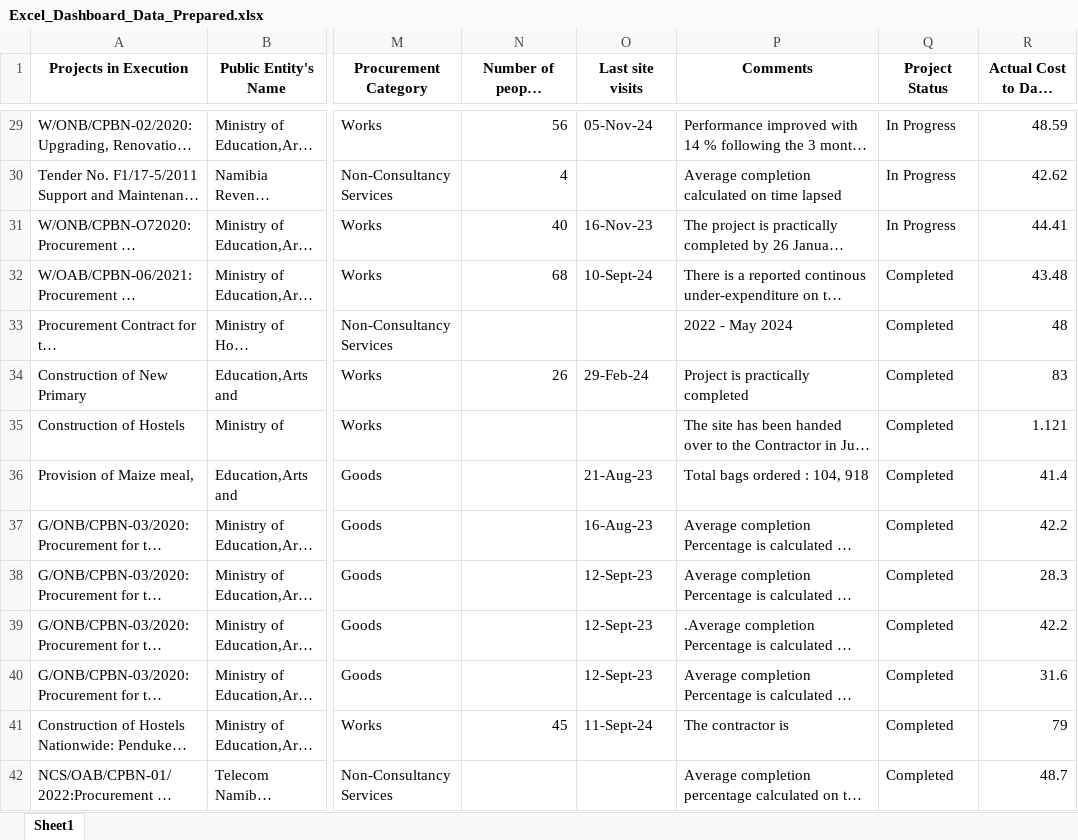
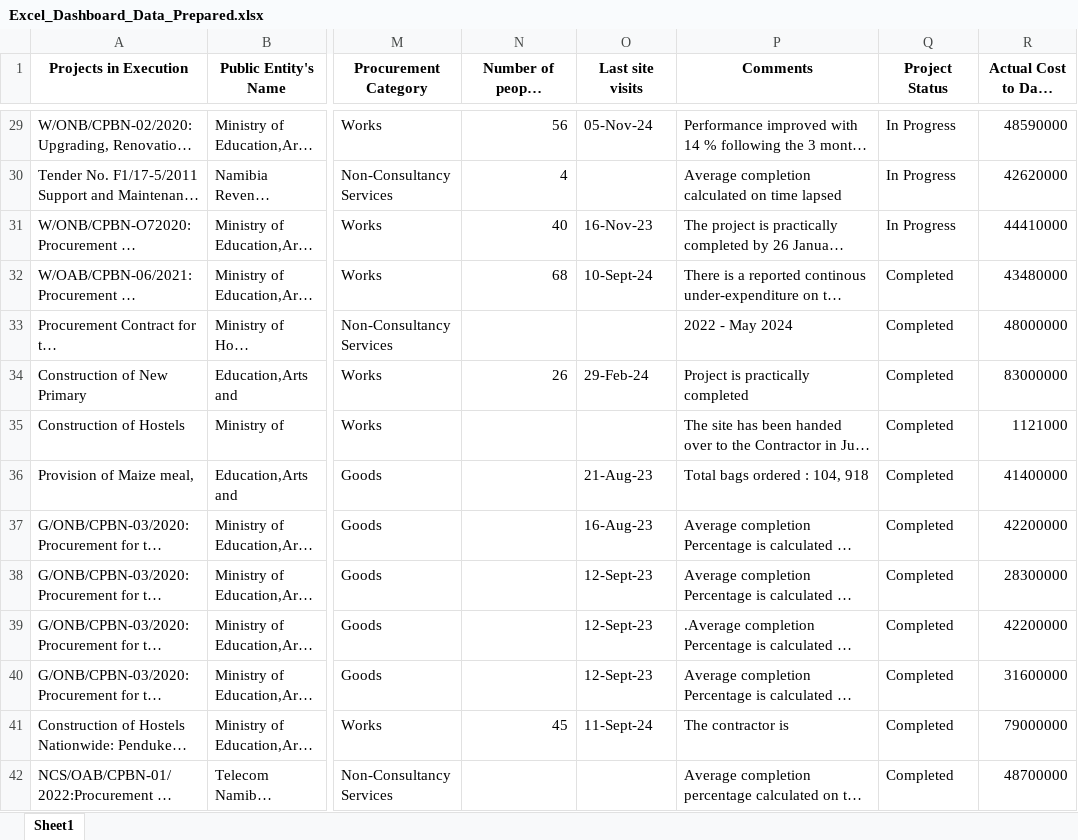
Before and after one commit to Jacodia/excel-dashboard-streamlit, an Excel workbook: Excel_Dashboard_Data_Prepared.xlsx, sheet Sheet1, drawn as a sheet; only a part is shown, gaps mark what is left out; long unchanged cells end in …; values as stored, in another font and other column widths than the file's, no borders; the diff covers the shown part only; the diff names each change by its address in the sheet, - before the commit and + after, or states it on an @@ line.

```diff
--- a/Excel_Dashboard_Data_Prepared.xlsx (sheet Sheet1)
+++ b/Excel_Dashboard_Data_Prepared.xlsx (sheet Sheet1)
-R29 (Actual Cost to Date (Mil)): 48.59
+R29 (Actual Cost to Date (Mil)): 48590000
-R30 (Actual Cost to Date (Mil)): 42.62
+R30 (Actual Cost to Date (Mil)): 42620000
-R31 (Actual Cost to Date (Mil)): 44.41
+R31 (Actual Cost to Date (Mil)): 44410000
-R32 (Actual Cost to Date (Mil)): 43.48
+R32 (Actual Cost to Date (Mil)): 43480000
-R33 (Actual Cost to Date (Mil)): 48
+R33 (Actual Cost to Date (Mil)): 48000000
-R34 (Actual Cost to Date (Mil)): 83
+R34 (Actual Cost to Date (Mil)): 83000000
-R35 (Actual Cost to Date (Mil)): 1.121
+R35 (Actual Cost to Date (Mil)): 1121000
-R36 (Actual Cost to Date (Mil)): 41.4
+R36 (Actual Cost to Date (Mil)): 41400000
-R37 (Actual Cost to Date (Mil)): 42.2
+R37 (Actual Cost to Date (Mil)): 42200000
-R38 (Actual Cost to Date (Mil)): 28.3
+R38 (Actual Cost to Date (Mil)): 28300000
-R39 (Actual Cost to Date (Mil)): 42.2
+R39 (Actual Cost to Date (Mil)): 42200000
-R40 (Actual Cost to Date (Mil)): 31.6
+R40 (Actual Cost to Date (Mil)): 31600000
-R41 (Actual Cost to Date (Mil)): 79
+R41 (Actual Cost to Date (Mil)): 79000000
-R42 (Actual Cost to Date (Mil)): 48.7
+R42 (Actual Cost to Date (Mil)): 48700000
```
Also changed, not shown: 71 edited cells elsewhere in this sheet.
